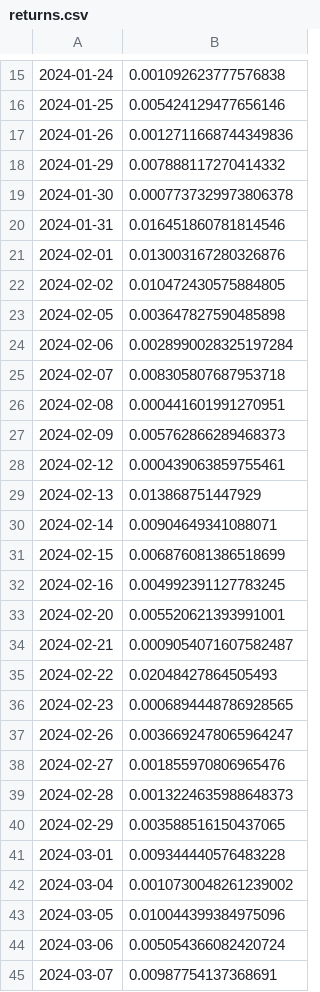
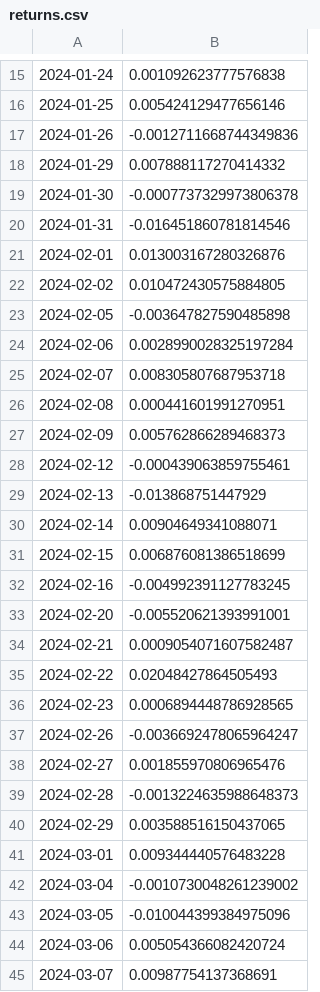
Before and after one commit to skriptin/historic-volatility, a CSV file: data/returns.csv, drawn as a sheet; only a part is shown, gaps mark what is left out; the diff covers the shown part only.

```diff
--- a/data/returns.csv
+++ b/data/returns.csv
@@ -16,9 +16,9 @@
 2024-01-25,0.005424129477656146
-2024-01-26,0.0012711668744349836
+2024-01-26,-0.0012711668744349836
 2024-01-29,0.007888117270414332
-2024-01-30,0.0007737329973806378
-2024-01-31,0.016451860781814546
+2024-01-30,-0.0007737329973806378
+2024-01-31,-0.016451860781814546
 2024-02-01,0.013003167280326876
 2024-02-02,0.010472430575884805
-2024-02-05,0.003647827590485898
+2024-02-05,-0.003647827590485898
 2024-02-06,0.0028990028325197284
@@ -27,8 +27,8 @@
 2024-02-09,0.005762866289468373
-2024-02-12,0.000439063859755461
-2024-02-13,0.013868751447929
+2024-02-12,-0.000439063859755461
+2024-02-13,-0.013868751447929
 2024-02-14,0.00904649341088071
 2024-02-15,0.006876081386518699
-2024-02-16,0.004992391127783245
-2024-02-20,0.005520621393991001
+2024-02-16,-0.004992391127783245
+2024-02-20,-0.005520621393991001
 2024-02-21,0.0009054071607582487
@@ -36,9 +36,9 @@
 2024-02-23,0.0006894448786928565
-2024-02-26,0.0036692478065964247
+2024-02-26,-0.0036692478065964247
 2024-02-27,0.001855970806965476
-2024-02-28,0.0013224635988648373
+2024-02-28,-0.0013224635988648373
 2024-02-29,0.003588516150437065
 2024-03-01,0.009344440576483228
-2024-03-04,0.0010730048261239002
-2024-03-05,0.010044399384975096
+2024-03-04,-0.0010730048261239002
+2024-03-05,-0.010044399384975096
 2024-03-06,0.005054366082420724
```
Also changed, not shown: 75 edited cells elsewhere in this file, 7 other files.
